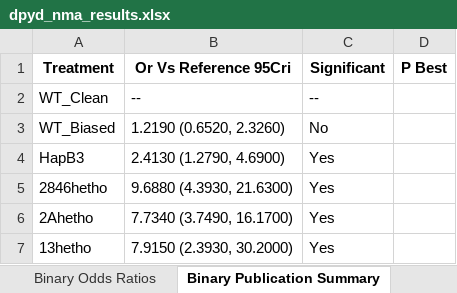
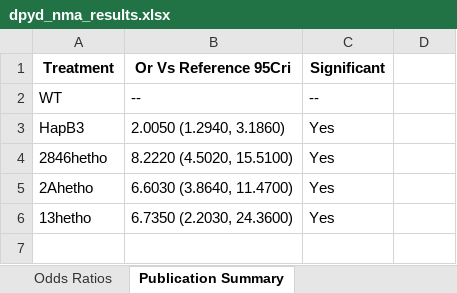
Before and after one commit to michael-ford/dpyd-arm-model, an Excel workbook: output/dpyd_nma_results.xlsx, sheet Publication Summary, drawn as a sheet; values as stored, in another font and other column widths than the file's, no borders; removed rows and columns are numbered as before the commit, all else as after; the diff names each change by its address in the sheet, - before the commit and + after, or states it on an @@ line.

Commit message:
Remove WT Binary model - consolidate to WT Unified only
- Delete R/model_wt_binary/ directory and compare_models.R
- Remove WT Binary analysis from run_analysis.R and pairwise_analysis.R
- Delete output/wt_binary/ directory and comparison CSVs
- Update README.md to single-model documentation
- Update export_results_xlsx.py to remove binary sheet mappings
- Regenerate dpyd_nma_results.xlsx with unified-only sheets
- Add rank_probabilities.csv to tracked outputs

WT Unified results verified unchanged (hash comparison passed).

```diff
--- a/output/dpyd_nma_results.xlsx (sheet Publication Summary)
+++ b/output/dpyd_nma_results.xlsx (sheet Publication Summary)
-sheet tab: Binary Odds Ratios
+sheet tab: Odds Ratios
-sheet tab: Binary Publication Summary
+sheet tab: Publication Summary
-D1: P Best
+D1: (empty)
-A2 (Treatment): WT_Clean
+A2 (Treatment): WT
-row 3: WT_Biased | 1.2190 (0.6520, 2.3260) | No
-B3 (Or Vs Reference 95Cri): 2.4130 (1.2790, 4.6900)
+B3 (Or Vs Reference 95Cri): 2.0050 (1.2940, 3.1860)
-B4 (Or Vs Reference 95Cri): 9.6880 (4.3930, 21.6300)
+B4 (Or Vs Reference 95Cri): 8.2220 (4.5020, 15.5100)
-B5 (Or Vs Reference 95Cri): 7.7340 (3.7490, 16.1700)
+B5 (Or Vs Reference 95Cri): 6.6030 (3.8640, 11.4700)
-B6 (Or Vs Reference 95Cri): 7.9150 (2.3930, 30.2000)
+B6 (Or Vs Reference 95Cri): 6.7350 (2.2030, 24.3600)
```
Also changed, not shown: sheet Rank Probabilities, sheet Pairwise Probability, sheet Absolute Risks, sheet Odds Ratios, sheet Model Summary, other sheet tabs, 25 other files.
